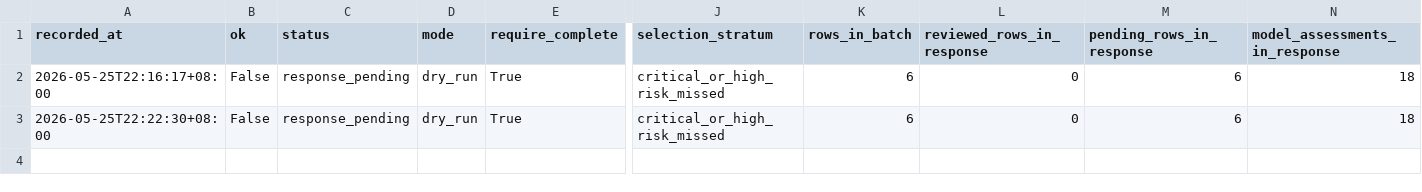
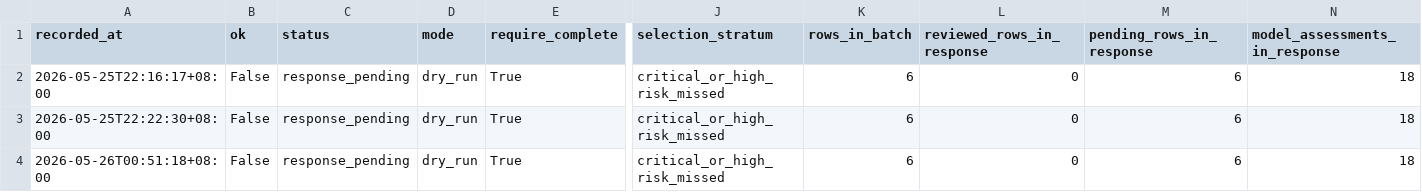
Before and after one commit to JasonLn0711/cib-semantic-risk-asr, a TSV file: 70_experiments/runs/janus_300_high_stakes_human_audit_selection_2026_05_25/human_audit_batch_response_apply_log.tsv, drawn as a sheet; only a part is shown, gaps mark what is left out; rows hold the shown columns only; the diff names each change by its address in the sheet, - before the commit and + after, or states it on an @@ line.

```diff
--- a/70_experiments/runs/janus_300_high_stakes_human_audit_selection_2026_05_25/human_audit_batch_response_apply_log.tsv
+++ b/70_experiments/runs/janus_300_high_stakes_human_audit_selection_2026_05_25/human_audit_batch_response_apply_log.tsv
+row 4: 2026-05-26T00:51:18+08:00 | False | response_pending | dry_run | True | critical_or_high_risk_missed | 6 | 0 | 6 | 18
```
Also changed, not shown: 70_experiments/registry.tsv, 70_experiments/runs/janus_300_high_stakes_human_audit_selection_2026_05_25/human_audit_reviewer_action_checklist.tsv, 17 other files.
